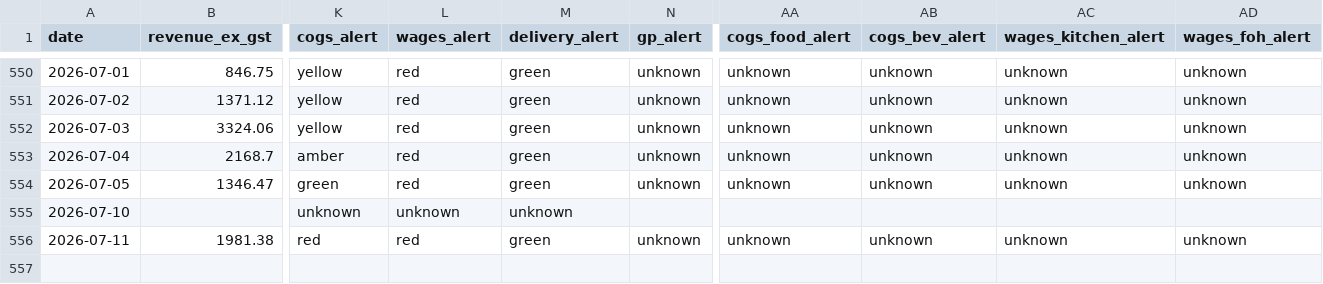
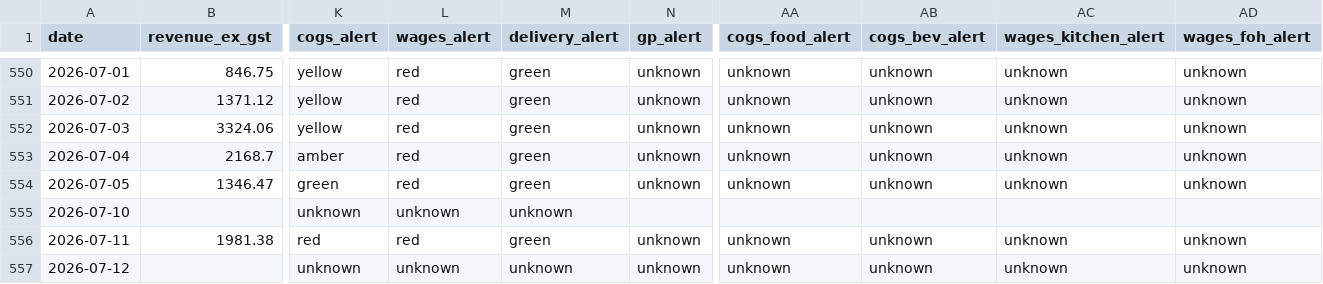
Before and after one commit to zakstowaway/mari-daily-reporting, a CSV file: data/mari_daily_history.csv, drawn as a sheet; only a part is shown, gaps mark what is left out; rows hold the shown columns only; the diff names each change by its address in the sheet, - before the commit and + after, or states it on an @@ line.

```diff
--- a/data/mari_daily_history.csv
+++ b/data/mari_daily_history.csv
+row 557: 2026-07-12 |  | unknown | unknown | unknown | unknown | unknown | unknown | unknown | unknown
```
Also changed, not shown: data/stow_daily_history.csv, 6 other files.
